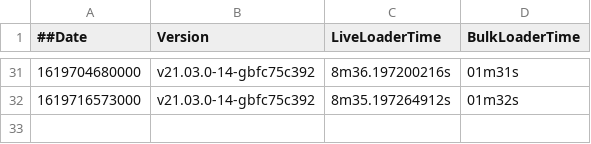
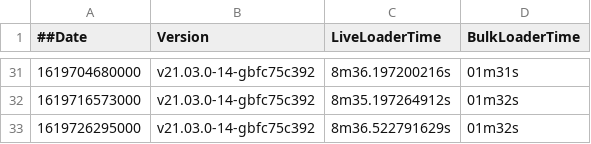
Before and after one commit to souravDgraph/Automation, a CSV file: utilities/benchmarking_charts/dataPoints21_03_21mil.csv, drawn as a sheet; only a part is shown, gaps mark what is left out.

Commit message:
AutoTeamCity: Adding new Run data

```diff
--- a/utilities/benchmarking_charts/dataPoints21_03_21mil.csv
+++ b/utilities/benchmarking_charts/dataPoints21_03_21mil.csv
@@ -32 +32,2 @@
 1619716573000,v21.03.0-14-gbfc75c392,8m35.197264912s,01m32s
+1619726295000,v21.03.0-14-gbfc75c392,8m36.522791629s,01m32s
```
